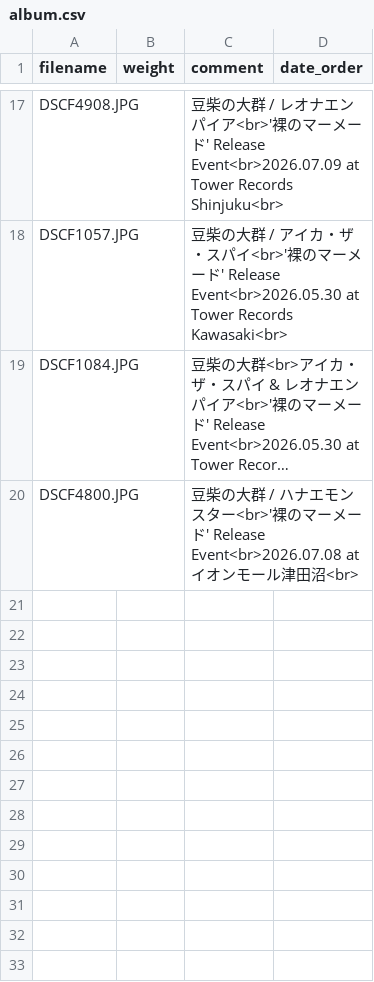
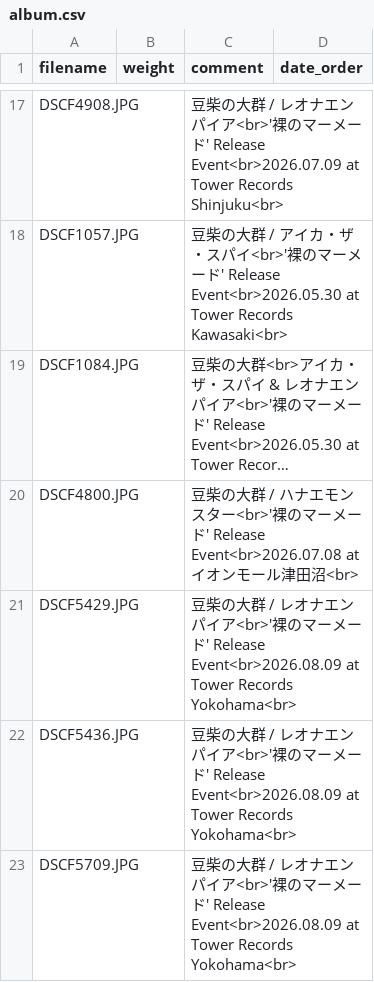
Before and after one commit to Yu-617/photo_portfolio, a CSV file: content/gallery/豆柴の大群/album.csv, drawn as a sheet; only a part is shown, gaps mark what is left out; long unchanged cells end in …; the diff names each change by its address in the sheet, - before the commit and + after, or states it on an @@ line.

```diff
--- a/content/gallery/豆柴の大群/album.csv
+++ b/content/gallery/豆柴の大群/album.csv
+row 21: DSCF5429.JPG |  | 豆柴の大群 / レオナエンパイア<br>'裸のマーメード' Release Event<br>2026.08.09 at Tower Records Yokohama<br>
+row 22: DSCF5436.JPG |  | 豆柴の大群 / レオナエンパイア<br>'裸のマーメード' Release Event<br>2026.08.09 at Tower Records Yokohama<br>
+row 23: DSCF5709.JPG |  | 豆柴の大群 / レオナエンパイア<br>'裸のマーメード' Release Event<br>2026.08.09 at Tower Records Yokohama<br>
```
Also changed, not shown: 4 other files.
